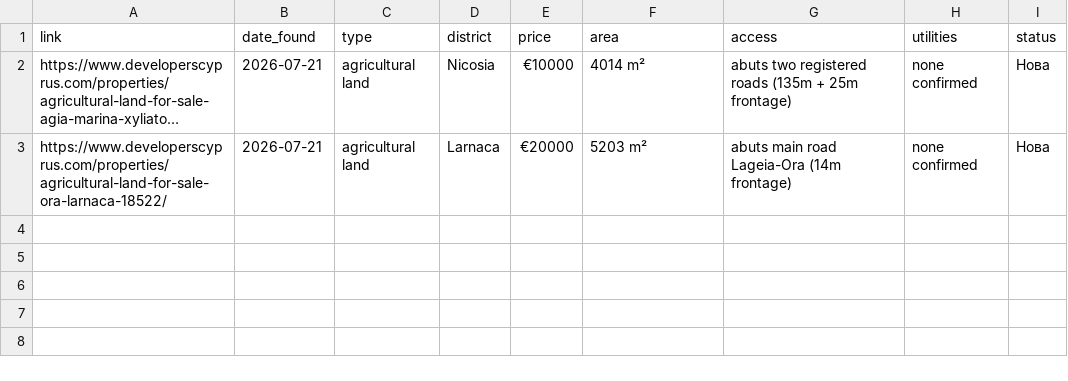
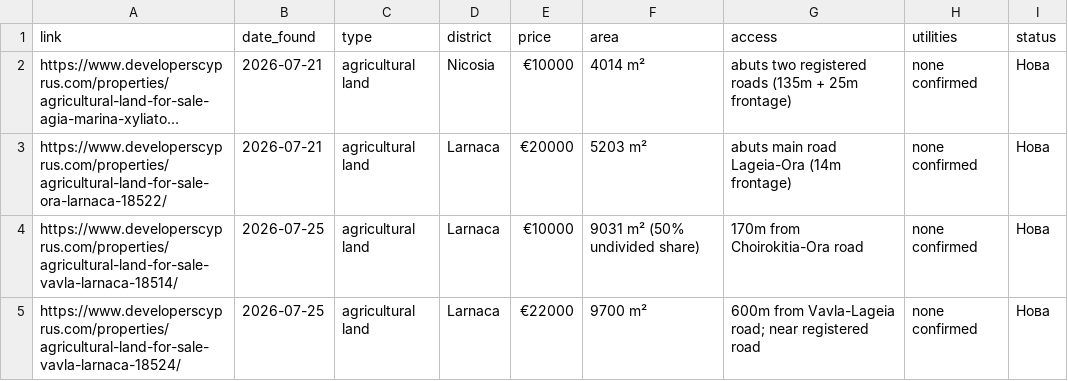
Before and after one commit to mincheviv-Git/cyprus-imoti-rutine, a CSV file: tracking/seen-listings.csv, drawn as a sheet; long unchanged cells end in …; the diff names each change by its address in the sheet, - before the commit and + after, or states it on an @@ line.

```diff
--- a/tracking/seen-listings.csv
+++ b/tracking/seen-listings.csv
+row 4: https://www.developerscyprus.com/properties/agricultural-land-for-sale-vavla-larnaca-18514/ | 2026-07-25 | agricultural land | Larnaca | €10000 | 9031 m² (50% undivided share) | 170m from Choirokitia-Ora road | none confirmed | Нова
+row 5: https://www.developerscyprus.com/properties/agricultural-land-for-sale-vavla-larnaca-18524/ | 2026-07-25 | agricultural land | Larnaca | €22000 | 9700 m² | 600m from Vavla-Lageia road; near registered road | none confirmed | Нова
```
